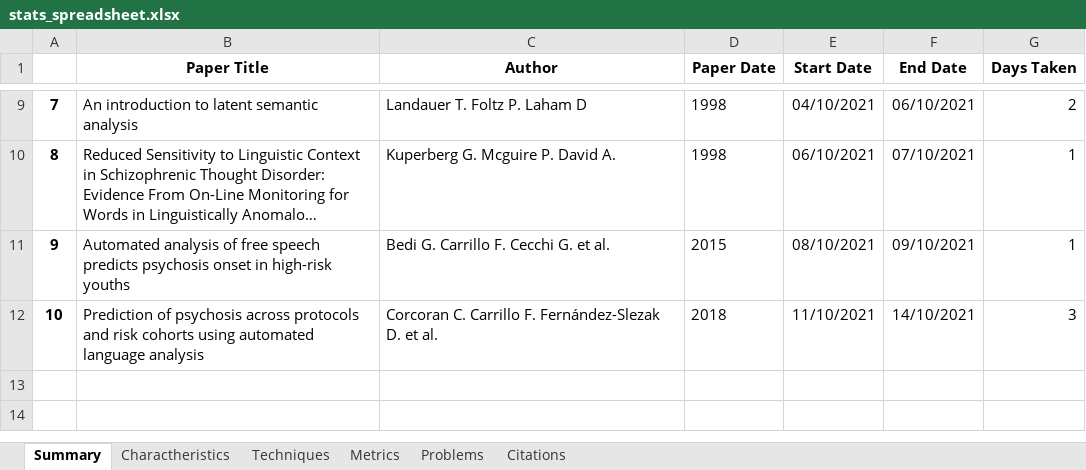
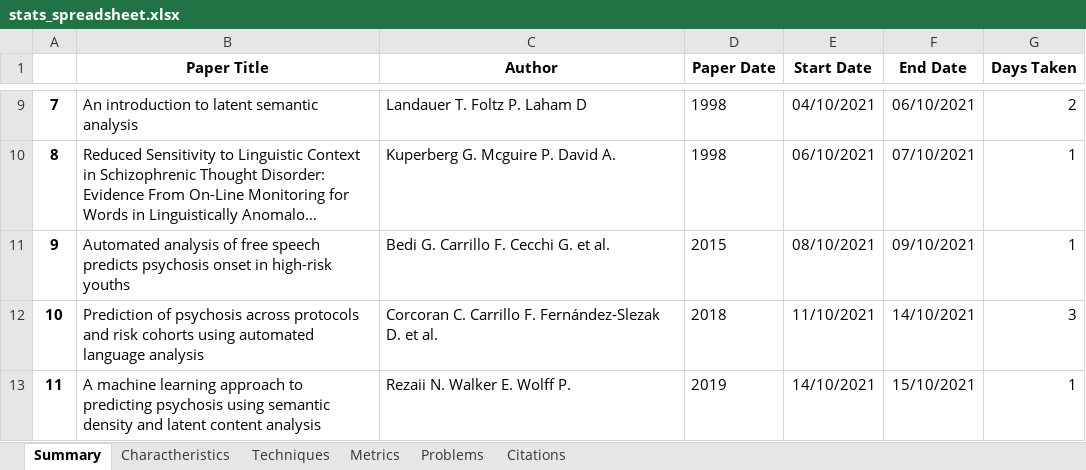
Before and after one commit to Sousa99/DMEIC-2122, an Excel workbook: papers/stats/stats_spreadsheet.xlsx, sheet Summary, drawn as a sheet; only a part is shown, gaps mark what is left out; long unchanged cells end in …; values as stored, in another font and other column widths than the file's, no borders; the diff names each change by its address in the sheet, - before the commit and + after, or states it on an @@ line.

```diff
--- a/papers/stats/stats_spreadsheet.xlsx (sheet Summary)
+++ b/papers/stats/stats_spreadsheet.xlsx (sheet Summary)
+row 13: 11 | A machine learning approach to predicting psychosis using semantic density and latent content analysis | Rezaii N. Walker E. Wolff P. | 2019 | 14/10/2021 | 15/10/2021 | 1
```
Also changed, not shown: sheet Techniques, sheet Charactheristics, sheet Metrics, sheet Problems, sheet Citations, 3 other files.
